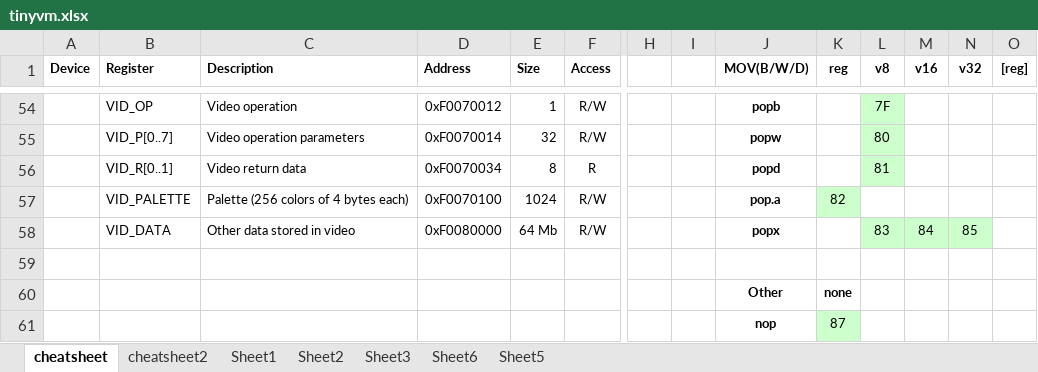
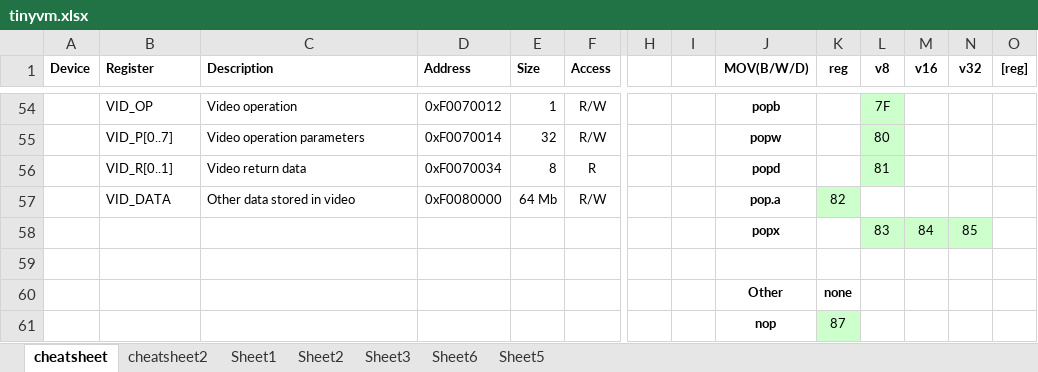
Before and after one commit to andrenho/luisa, an Excel workbook: doc/tinyvm.xlsx, sheet cheatsheet, drawn as a sheet; only a part is shown, gaps mark what is left out; values as stored, in another font and other column widths than the file's, no borders; removed rows and columns are numbered as before the commit, all else as after; rows hold the shown columns only; the diff names each change by its address in the sheet, - before the commit and + after, or states it on an @@ line.

```diff
--- a/doc/tinyvm.xlsx (sheet cheatsheet)
+++ b/doc/tinyvm.xlsx (sheet cheatsheet)
-row 57:  | VID_PALETTE | Palette (256 colors of 4 bytes each) | 0xF0070100 | 1024 | R/W |  |  | pop.a | 82
-J57 (MOV(B/W/D)): popx
+J57 (MOV(B/W/D)): pop.a
-K57 (reg): (empty)
+K57 (reg): 82
-K57 fill: none
+K57 fill: #CCFFCC
-L57 (v8): 83
+L57 (v8): (empty)
-L57:N57 fill: #CCFFCC
+L57:N57 fill: none
-M57 (v16): 84
+M57 (v16): (empty)
-N57 (v32): 85
+N57 (v32): (empty)
+row 58:  |  |  |  |  |  |  |  | popx |  | 83 | 84 | 85
```
Also changed, not shown: 5 other files.
